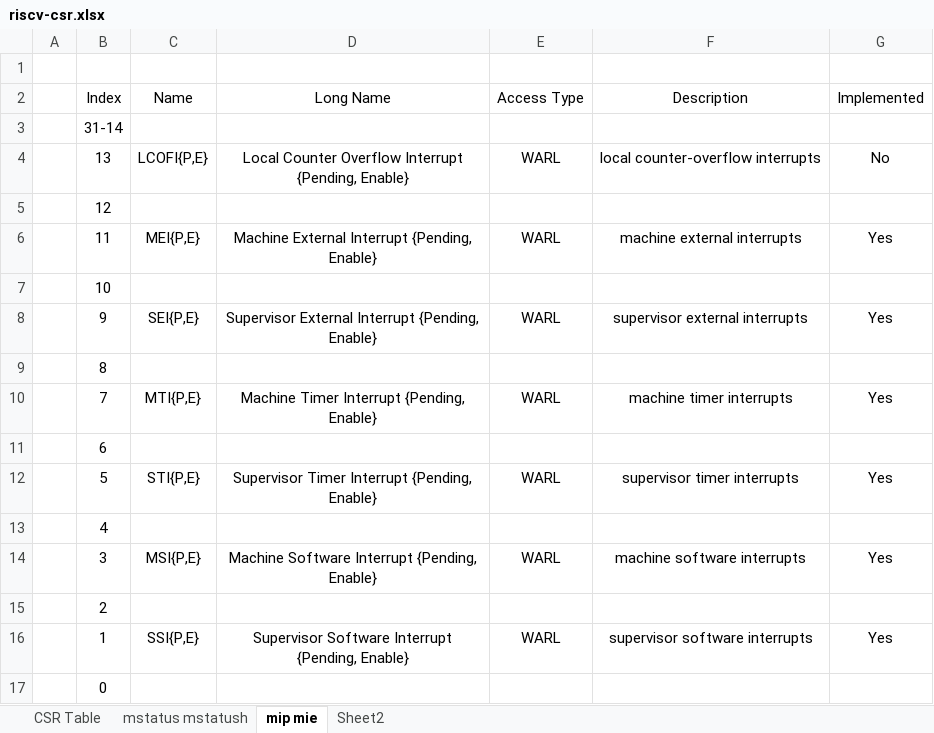
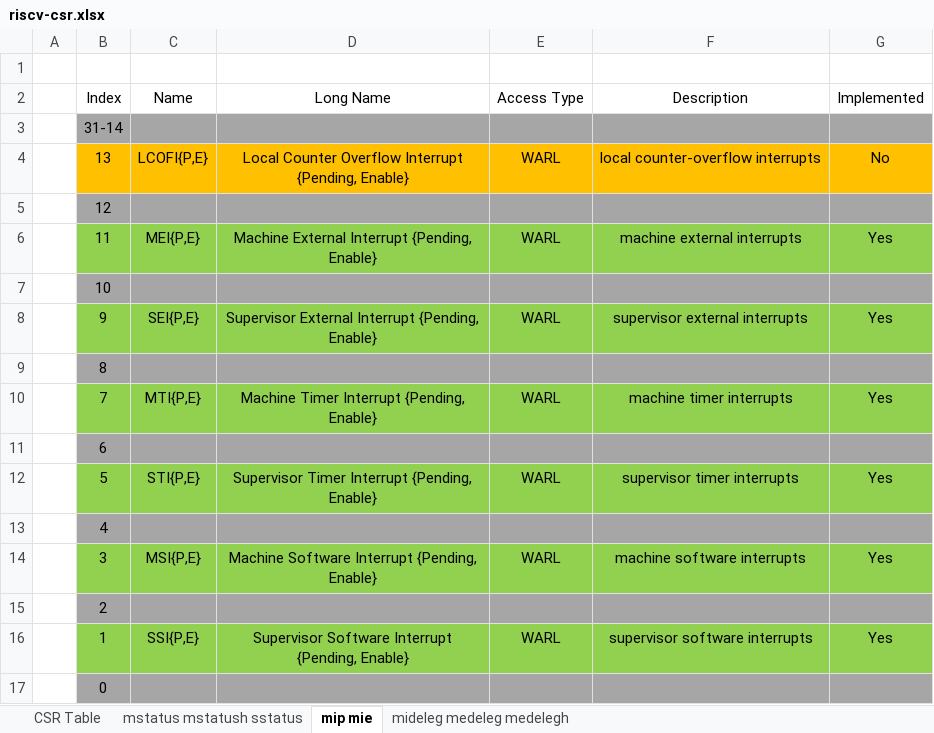
Before and after one commit to uwrk9amtdn/riscv-simulator, an Excel workbook: riscv-csr.xlsx, sheet mip mie, drawn as a sheet; values as stored, in another font and other column widths than the file's, no borders; the diff names each change by its address in the sheet, - before the commit and + after, or states it on an @@ line.

```diff
--- a/riscv-csr.xlsx (sheet mip mie)
+++ b/riscv-csr.xlsx (sheet mip mie)
-sheet tab: mstatus mstatush
+sheet tab: mstatus mstatush sstatus
-sheet tab: Sheet2
+sheet tab: mideleg medeleg medelegh
-B3:G3 fill: none
+B3:G3 fill: #A6A6A6
-B4:G4 fill: none
+B4:G4 fill: #FFC000
-B5:G5 fill: none
+B5:G5 fill: #A6A6A6
-B6:G6 fill: none
+B6:G6 fill: #92D050
-B7:G7 fill: none
+B7:G7 fill: #A6A6A6
-B8:G8 fill: none
+B8:G8 fill: #92D050
-B9:G9 fill: none
+B9:G9 fill: #A6A6A6
-B10:G10 fill: none
+B10:G10 fill: #92D050
-B11:G11 fill: none
+B11:G11 fill: #A6A6A6
-B12:G12 fill: none
+B12:G12 fill: #92D050
-B13:G13 fill: none
+B13:G13 fill: #A6A6A6
-B14:G14 fill: none
+B14:G14 fill: #92D050
-B15:G15 fill: none
+B15:G15 fill: #A6A6A6
-B16:G16 fill: none
+B16:G16 fill: #92D050
-B17:G17 fill: none
+B17:G17 fill: #A6A6A6
```
Also changed, not shown: sheet mideleg medeleg medelegh, sheet mstatus mstatush sstatus.
